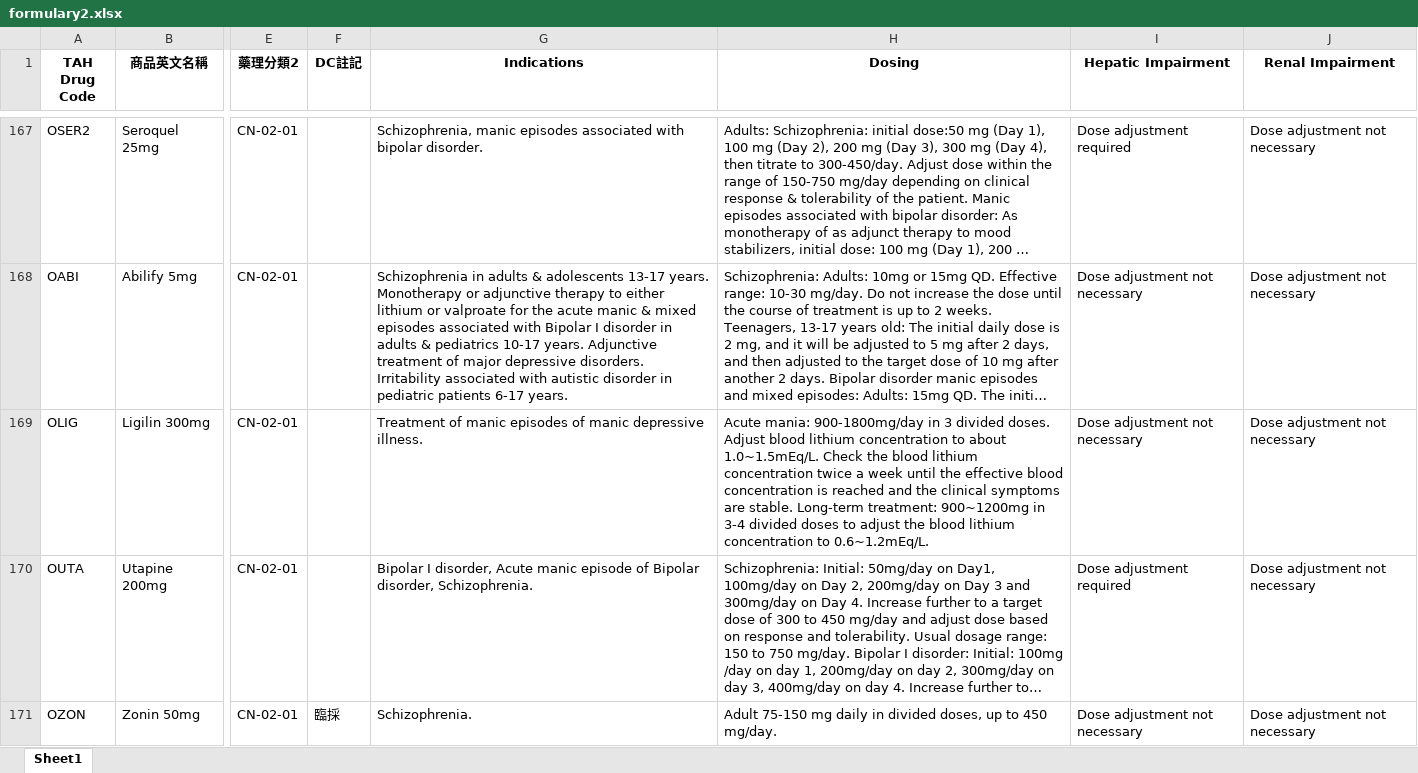
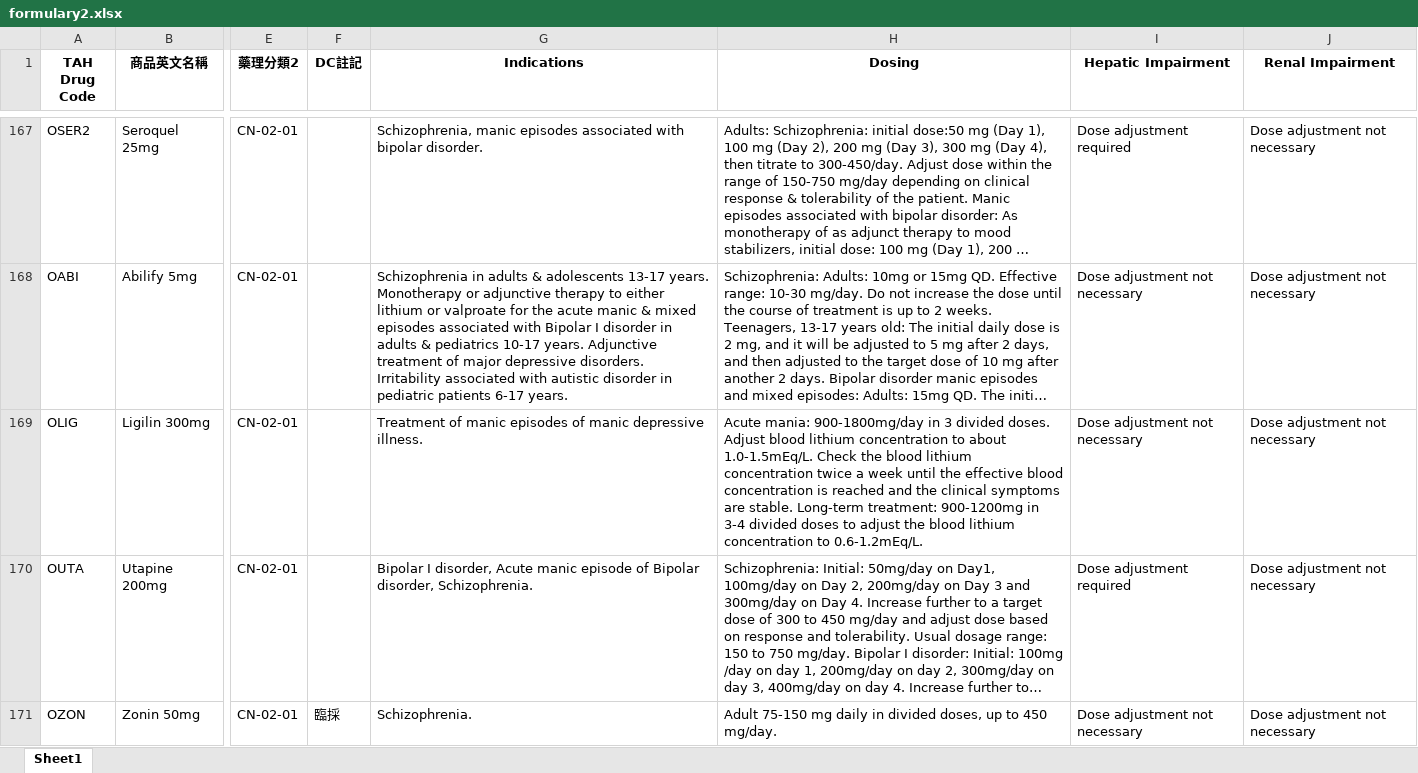
Before and after one commit to shin13/formulary-gitbook, an Excel workbook: formulary2.xlsx, sheet Sheet1, drawn as a sheet; only a part is shown, gaps mark what is left out; long unchanged cells end in …; values as stored, in another font and other column widths than the file's, no borders; the diff covers the shown part only; the diff names each change by its address in the sheet, - before the commit and + after, or states it on an @@ line.

```diff
--- a/formulary2.xlsx (sheet Sheet1)
+++ b/formulary2.xlsx (sheet Sheet1)
-H169 (Dosing): …to about 1.0~1.5mEq/L. Check the blood lithium concentration twice a week until the effective blood concentration is reached and the clinical symptoms are stable. Long-term treatment: 900~1200mg in 3-4 divided doses to adjust the blood lithium concentration to 0.6~1.2mEq/L.
+H169 (Dosing): …to about 1.0-1.5mEq/L. Check the blood lithium concentration twice a week until the effective blood concentration is reached and the clinical symptoms are stable. Long-term treatment: 900-1200mg in 3-4 divided doses to adjust the blood lithium concentration to 0.6-1.2mEq/L.
```
Also changed, not shown: 1 edited cell elsewhere in this sheet, formulary.xlsx, 7 other files.
